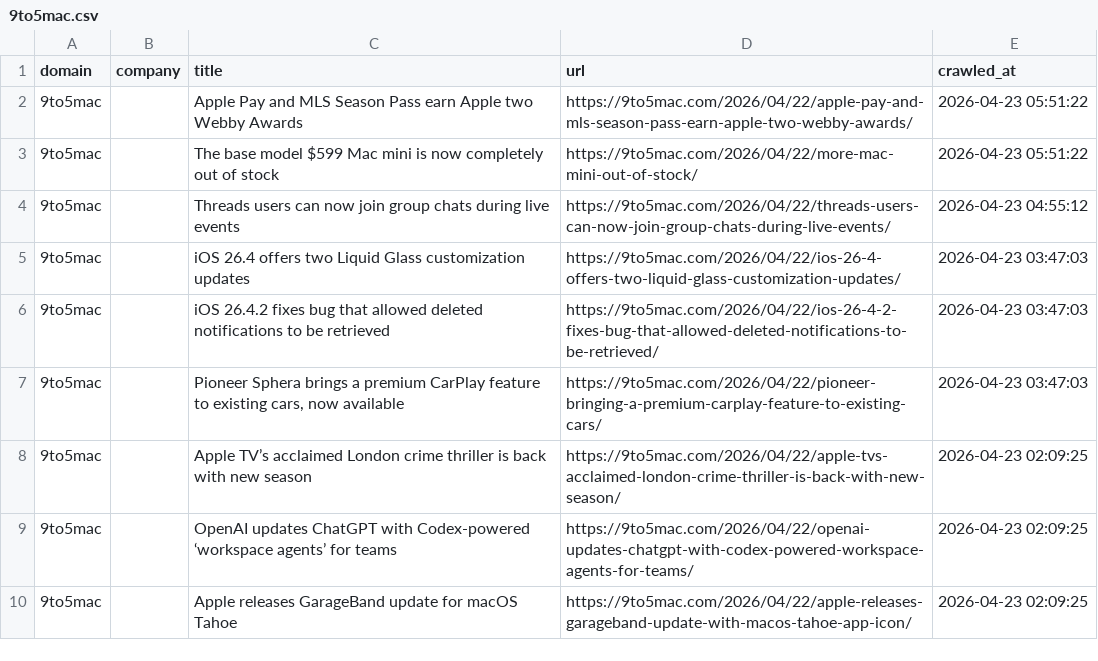
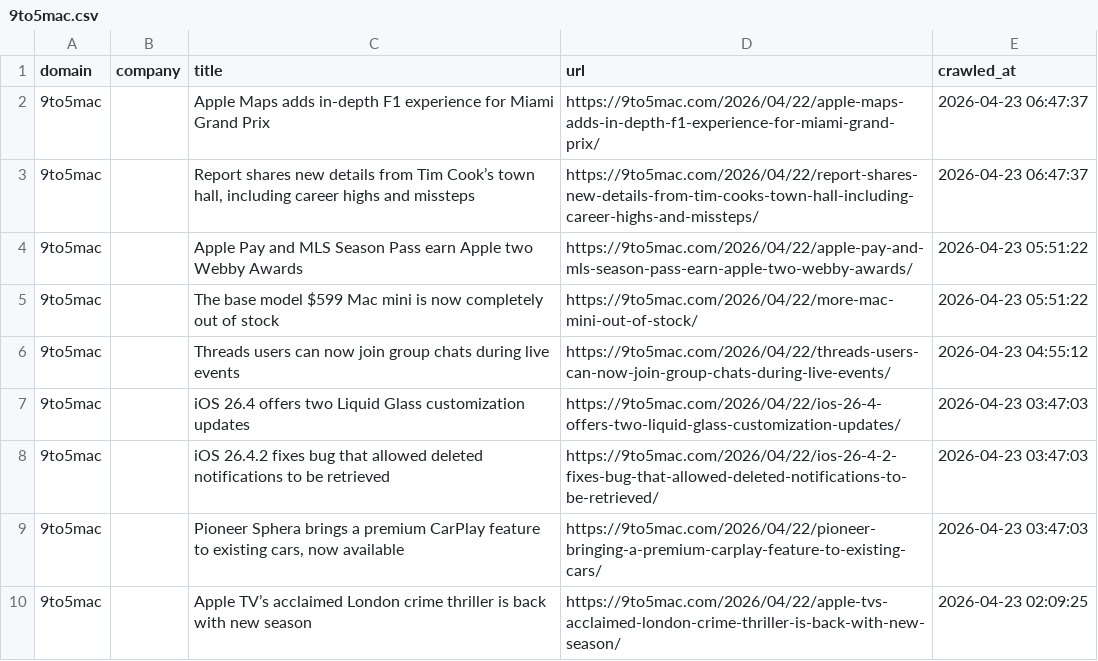
Before and after one commit to levelupup/news_crawler, a CSV file: data/9to5mac.csv, drawn as a sheet; only a part is shown; the shorter side is filled out with more unchanged rows.

```diff
--- a/data/9to5mac.csv
+++ b/data/9to5mac.csv
@@ -1,2 +1,4 @@
 domain,company,title,url,crawled_at
+9to5mac,,Apple Maps adds in-depth F1 experience for Miami Grand Prix,https://9to5mac.com/2026/04/22/apple-maps-adds-in-depth-f1-experience-for-miami-grand-prix/,2026-04-23 06:47:37
+9to5mac,,"Report shares new details from Tim Cook’s town hall, including career highs and missteps",https://9to5mac.com/2026/04/22/report-shares-new-details-from-tim-cooks-town-hall-including-career-highs-and-missteps/,2026-04-23 06:47:37
 9to5mac,,Apple Pay and MLS Season Pass earn Apple two Webby Awards,https://9to5mac.com/2026/04/22/apple-pay-and-mls-season-pass-earn-apple-two-webby-awards/,2026-04-23 05:51:22
```
Also changed, not shown: data/bloomberg.csv, data/einnews.csv, 13 other files.
